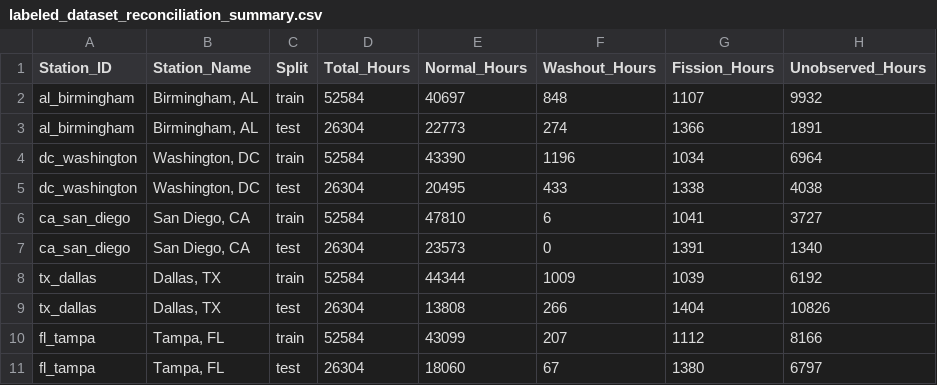
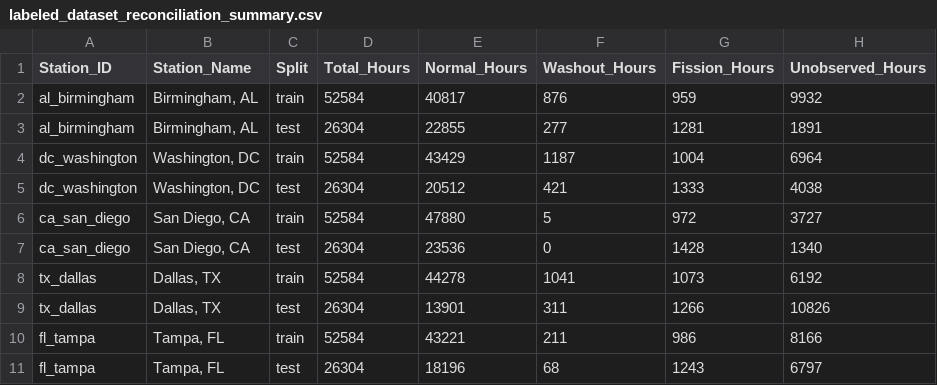
Before and after one commit to uyuku/radnet-anomaly-detection, a CSV file: data/processed/labeled_dataset_reconciliation_summary.csv, drawn as a sheet.

Commit message:
Gate 3 (Second Revision): Synchronize injections with real filter changes, calibrate dose coupling, broaden fission spectra, and anchor rain onsets

```diff
--- a/data/processed/labeled_dataset_reconciliation_summary.csv
+++ b/data/processed/labeled_dataset_reconciliation_summary.csv
@@ -1,11 +1,11 @@
 Station_ID,Station_Name,Split,Total_Hours,Normal_Hours,Washout_Hours,Fission_Hours,Unobserved_Hours
-al_birmingham,"Birmingham, AL",train,52584,40697,848,1107,9932
-al_birmingham,"Birmingham, AL",test,26304,22773,274,1366,1891
-dc_washington,"Washington, DC",train,52584,43390,1196,1034,6964
-dc_washington,"Washington, DC",test,26304,20495,433,1338,4038
-ca_san_diego,"San Diego, CA",train,52584,47810,6,1041,3727
-ca_san_diego,"San Diego, CA",test,26304,23573,0,1391,1340
-tx_dallas,"Dallas, TX",train,52584,44344,1009,1039,6192
-tx_dallas,"Dallas, TX",test,26304,13808,266,1404,10826
-fl_tampa,"Tampa, FL",train,52584,43099,207,1112,8166
-fl_tampa,"Tampa, FL",test,26304,18060,67,1380,6797
+al_birmingham,"Birmingham, AL",train,52584,40817,876,959,9932
+al_birmingham,"Birmingham, AL",test,26304,22855,277,1281,1891
+dc_washington,"Washington, DC",train,52584,43429,1187,1004,6964
+dc_washington,"Washington, DC",test,26304,20512,421,1333,4038
+ca_san_diego,"San Diego, CA",train,52584,47880,5,972,3727
+ca_san_diego,"San Diego, CA",test,26304,23536,0,1428,1340
+tx_dallas,"Dallas, TX",train,52584,44278,1041,1073,6192
+tx_dallas,"Dallas, TX",test,26304,13901,311,1266,10826
+fl_tampa,"Tampa, FL",train,52584,43221,211,986,8166
+fl_tampa,"Tampa, FL",test,26304,18196,68,1243,6797
```
Also changed, not shown: data/processed/rain_washout_spectral_shares.csv, 12 other files.
